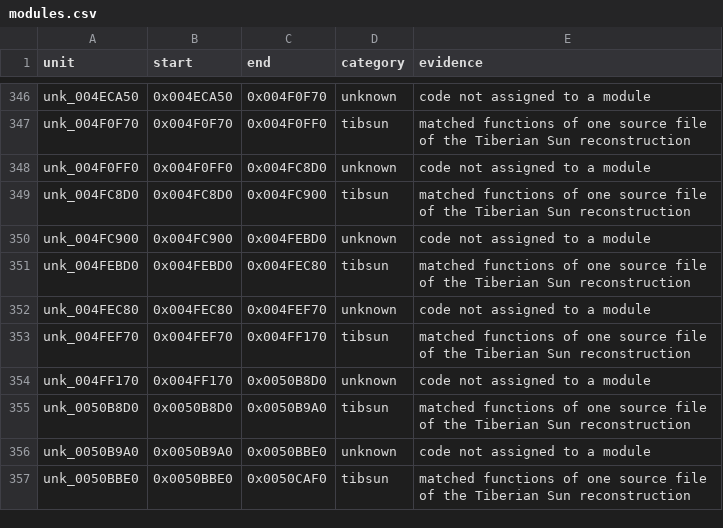
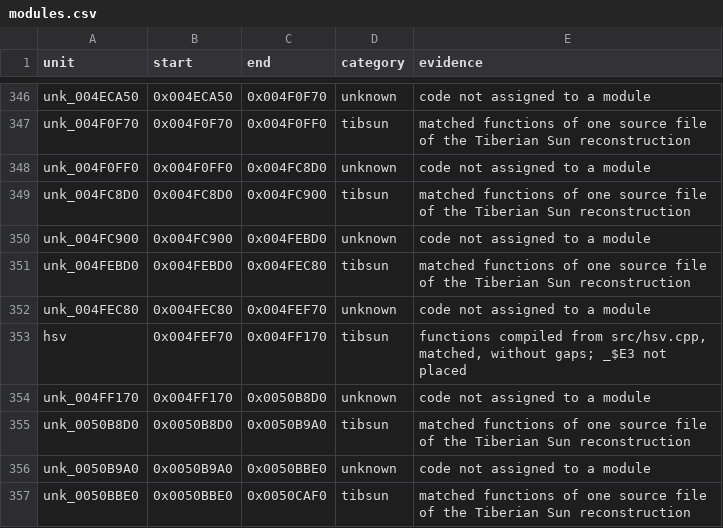
Before and after one commit to mischa85/RedAlert2, a CSV file: config/ra2-1.006/modules.csv, drawn as a sheet; only a part is shown, gaps mark what is left out.

```diff
--- a/config/ra2-1.006/modules.csv
+++ b/config/ra2-1.006/modules.csv
@@ -352,3 +352,3 @@ unk_004FEBD0,0x004FEBD0,0x004FEC80,tibsun,matched functions of one source file o
 unk_004FEC80,0x004FEC80,0x004FEF70,unknown,code not assigned to a module
-unk_004FEF70,0x004FEF70,0x004FF170,tibsun,matched functions of one source file of the Tiberian Sun reconstruction
+hsv,0x004FEF70,0x004FF170,tibsun,"functions compiled from src/hsv.cpp, matched, without gaps; _$E3 not placed"
 unk_004FF170,0x004FF170,0x0050B8D0,unknown,code not assigned to a module
```
Also changed, not shown: config/ra2-1.006/names.csv, 2 other files.
